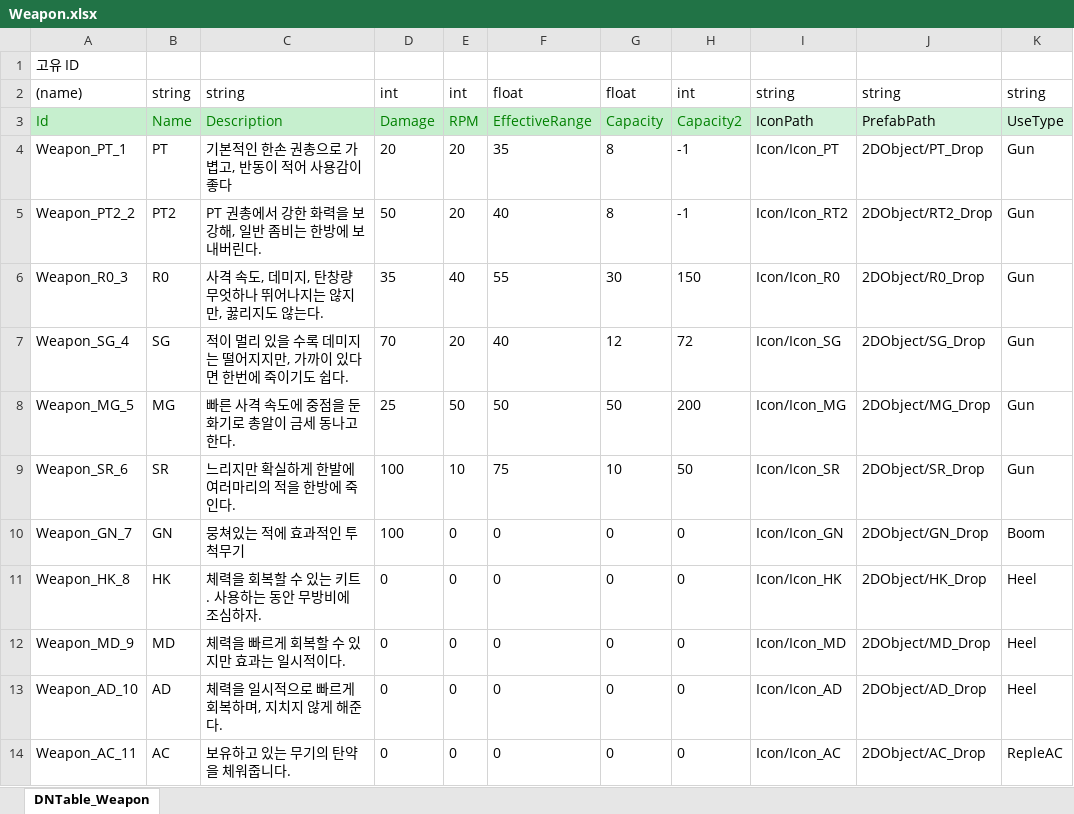
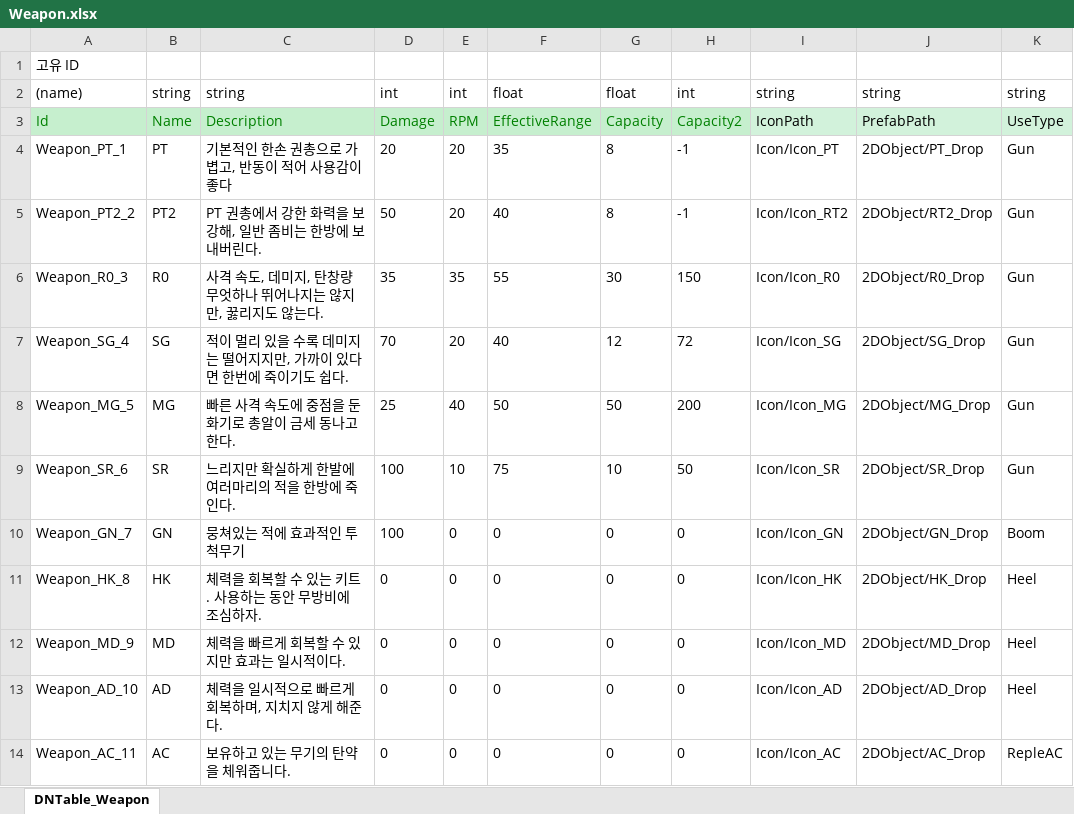
Before and after one commit to syh4228/Unity2Dproject, an Excel workbook: JsonConverter/ExcelFiles/Weapon.xlsx, sheet DNTable_Weapon, drawn as a sheet; only a part is shown; values as stored, in another font and other column widths than the file's, no borders; the diff names each change by its address in the sheet, - before the commit and + after, or states it on an @@ line.

```diff
--- a/JsonConverter/ExcelFiles/Weapon.xlsx (sheet DNTable_Weapon)
+++ b/JsonConverter/ExcelFiles/Weapon.xlsx (sheet DNTable_Weapon)
-E6: 40
+E6: 35
-E8: 50
+E8: 40
```
Also changed, not shown: 16 other files.
